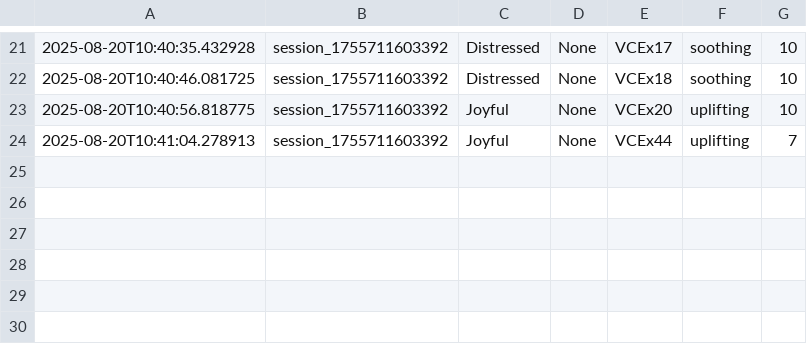
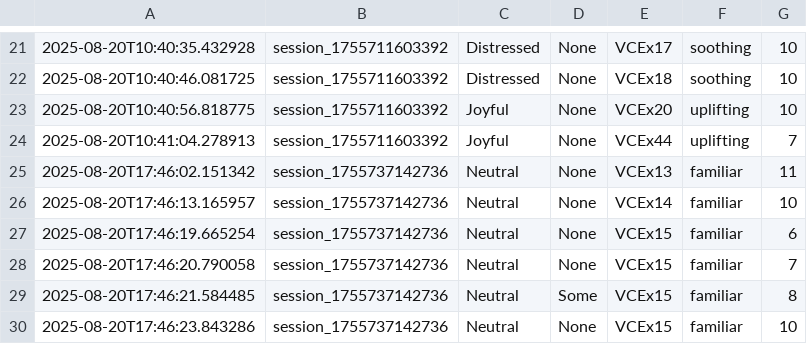
Before and after one commit to milkbarrel163-ctrl/Music-for-Alzheimer, a CSV file: backend/data/sessions.csv, drawn as a sheet; only a part is shown, gaps mark what is left out; the diff names each change by its address in the sheet, - before the commit and + after, or states it on an @@ line.

```diff
--- a/backend/data/sessions.csv
+++ b/backend/data/sessions.csv
+row 25: 2025-08-20T17:46:02.151342 | session_1755737142736 | Neutral | None | VCEx13 | familiar | 11
+row 26: 2025-08-20T17:46:13.165957 | session_1755737142736 | Neutral | None | VCEx14 | familiar | 10
+row 27: 2025-08-20T17:46:19.665254 | session_1755737142736 | Neutral | None | VCEx15 | familiar | 6
+row 28: 2025-08-20T17:46:20.790058 | session_1755737142736 | Neutral | None | VCEx15 | familiar | 7
+row 29: 2025-08-20T17:46:21.584485 | session_1755737142736 | Neutral | Some | VCEx15 | familiar | 8
+row 30: 2025-08-20T17:46:23.843286 | session_1755737142736 | Neutral | None | VCEx15 | familiar | 10
```
Also changed, not shown: 1 other file.
